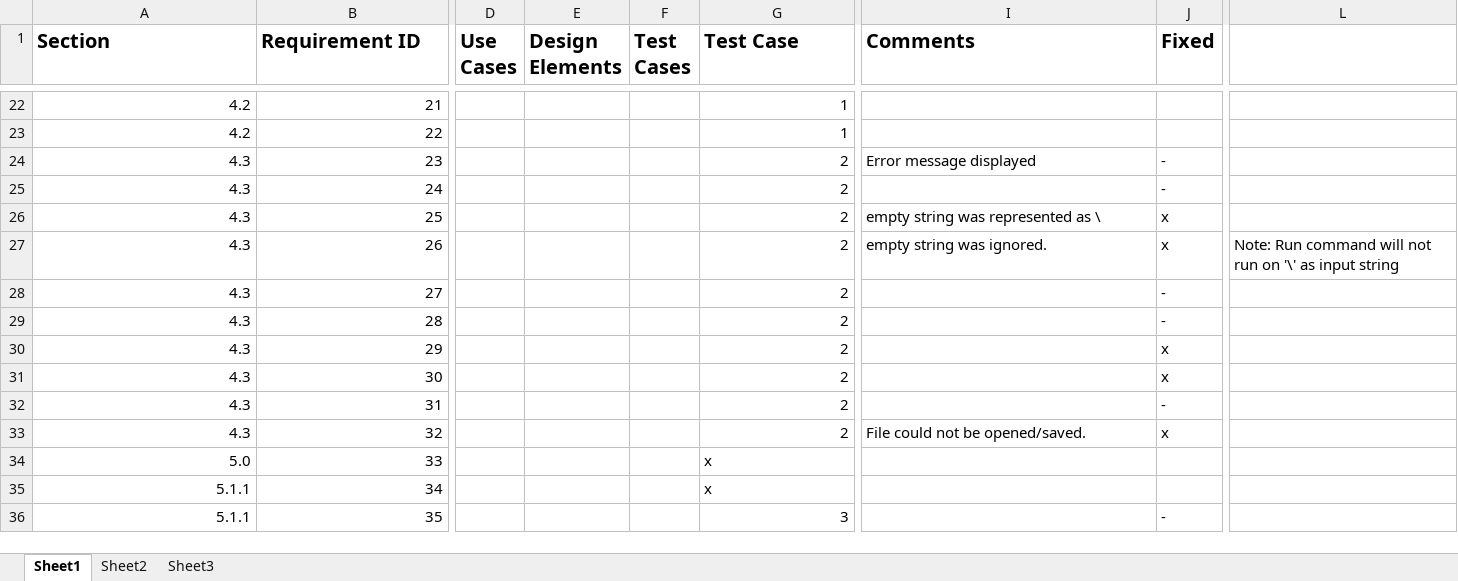
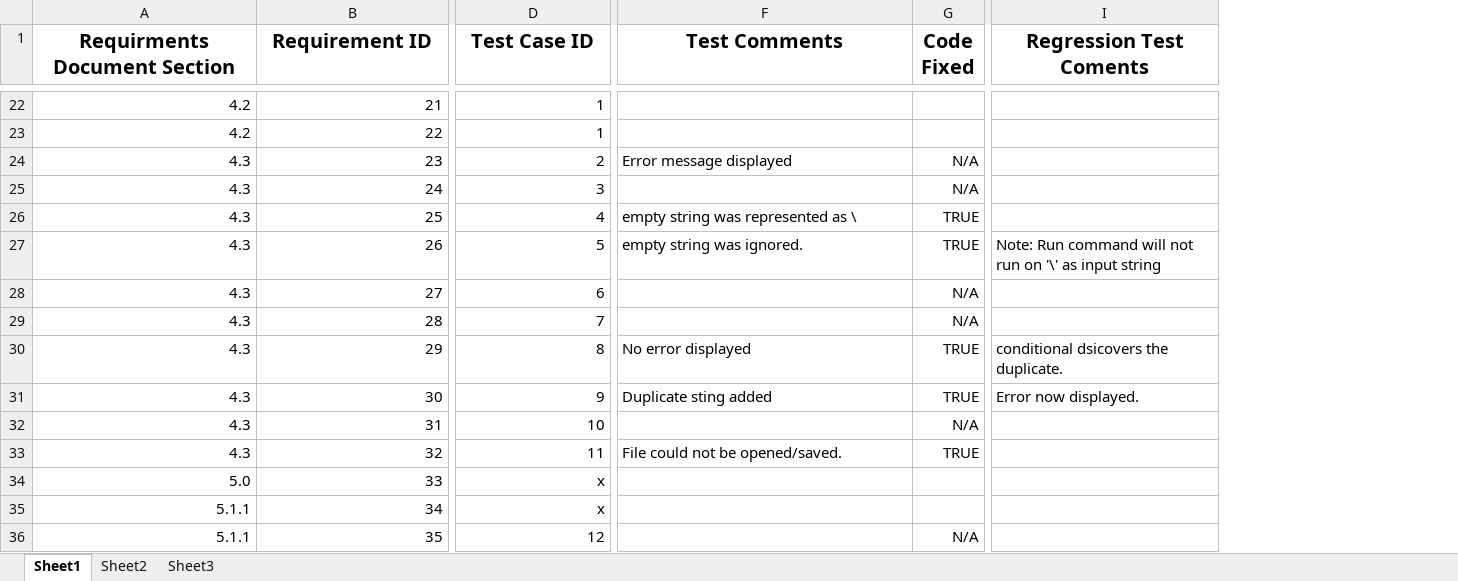
Before and after one commit to lansdon/cpts422, an Excel workbook: docs/assignmnet7/Requirments_Matrix.xlsx, sheet Sheet1, drawn as a sheet; only a part is shown, gaps mark what is left out; values as stored, in another font and other column widths than the file's, no borders; removed rows and columns are numbered as before the commit, all else as after; the diff covers the shown part only; the diff names each change by its address in the sheet, - before the commit and + after, or states it on an @@ line.

```diff
--- a/docs/assignmnet7/Requirments_Matrix.xlsx (sheet Sheet1)
+++ b/docs/assignmnet7/Requirments_Matrix.xlsx (sheet Sheet1)
-column D (Use Cases), empty
-column E (Design Elements), empty
-column F (Test Cases), empty
-column J (Fixed), rows 24-36: - | - | x | x | - | - | x | x | - | x |  |  | -
+column G (Code Fixed), rows 24-36: N/A | N/A | TRUE | TRUE | N/A | N/A | TRUE | TRUE | N/A | TRUE |  |  | N/A
-A1: Section
+A1: Requirments Document Section
-A1:B1 alignment: left
+A1:B1 alignment: center
-D1: Test Case
+D1: Test Case ID
-D1:F1 alignment: left
+D1:F1 alignment: center
-F1: Comments
+F1: Test Comments
-I1: (empty)
+I1: Regression Test Coments
-D25 (Test Case ID): 2
+D25 (Test Case ID): 3
-D26 (Test Case ID): 2
+D26 (Test Case ID): 4
-D27 (Test Case ID): 2
+D27 (Test Case ID): 5
-D28 (Test Case ID): 2
+D28 (Test Case ID): 6
-D29 (Test Case ID): 2
+D29 (Test Case ID): 7
-D30 (Test Case ID): 2
+D30 (Test Case ID): 8
-F30 (Test Comments): (empty)
+F30 (Test Comments): No error displayed
-I30 (Regression Test Coments): (empty)
+I30 (Regression Test Coments): conditional dsicovers the duplicate.
-D31 (Test Case ID): 2
+D31 (Test Case ID): 9
-F31 (Test Comments): (empty)
+F31 (Test Comments): Duplicate sting added
-I31 (Regression Test Coments): (empty)
+I31 (Regression Test Coments): Error now displayed.
-D32 (Test Case ID): 2
+D32 (Test Case ID): 10
-D33 (Test Case ID): 2
+D33 (Test Case ID): 11
-D34:D35 alignment: left
+D34:D35 alignment: right
-D36 (Test Case ID): 3
+D36 (Test Case ID): 12
```
Also changed, not shown: 30 edited cells and cell formats elsewhere in this sheet, 2 other files.
